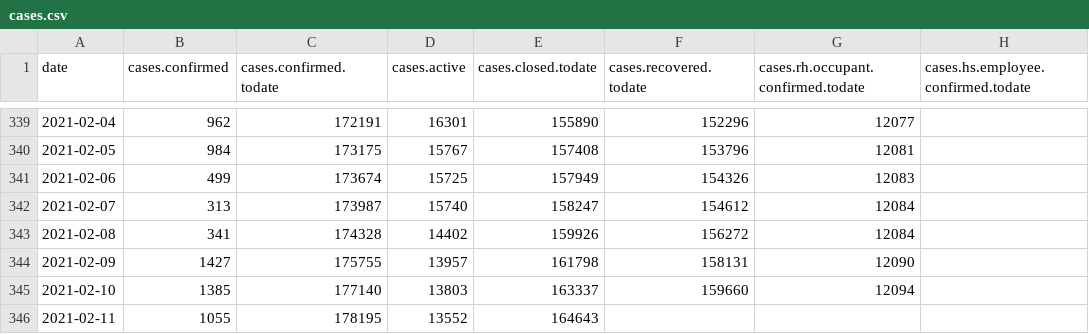
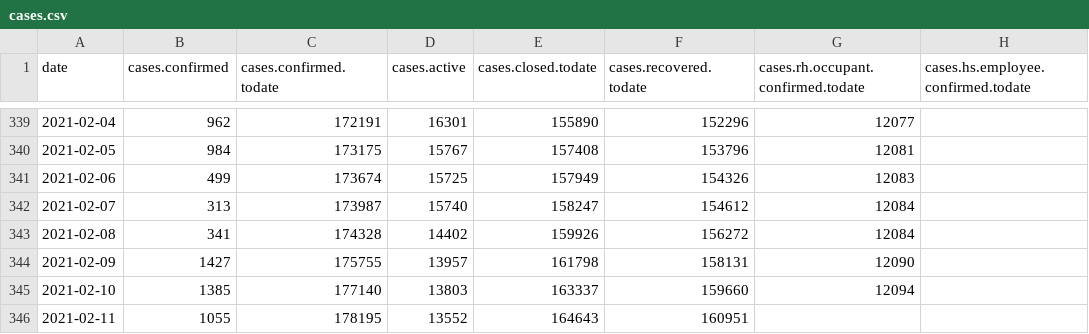
Before and after one commit to sledilnik/data, a CSV file: csv/cases.csv, drawn as a sheet; only a part is shown, gaps mark what is left out; the diff names each change by its address in the sheet, - before the commit and + after, or states it on an @@ line.

```diff
--- a/csv/cases.csv
+++ b/csv/cases.csv
-F346 (cases.recovered.todate): (empty)
+F346 (cases.recovered.todate): 160951
```
Also changed, not shown: csv/hospitals.csv, csv/icu.csv, 7 other files.
